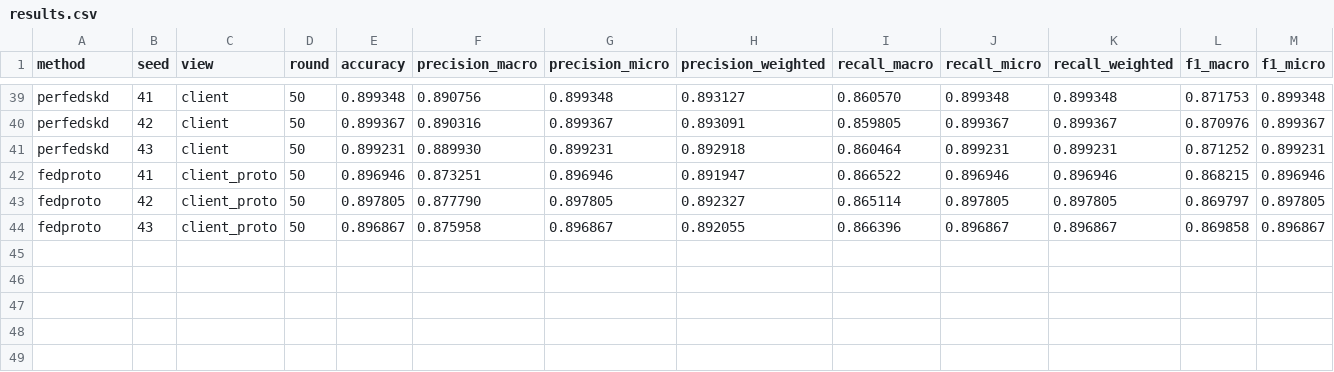
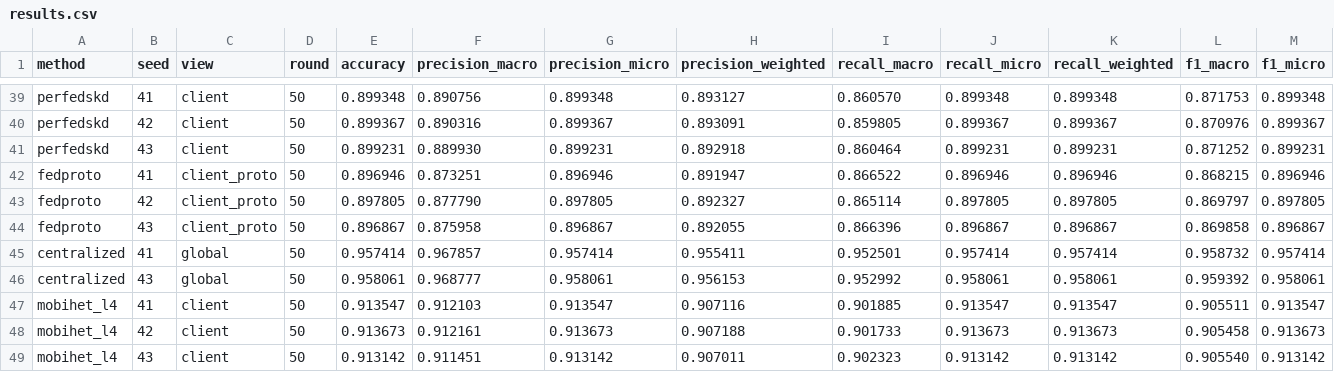
Before and after one commit to odixe06/experiment, a CSV file: experiments/dagsnet/results.csv, drawn as a sheet; only a part is shown, gaps mark what is left out; rows hold the shown columns only; the diff names each change by its address in the sheet, - before the commit and + after, or states it on an @@ line.

Commit message:
20/11 morning: L4 rows (DAGSNet/BERT chains, TabM/SAE/MLP), centralized DAGSNet s41/s43 + CNN-BiGRU s43, compute FLOP all scenarios, code regression audit, handoff

```diff
--- a/experiments/dagsnet/results.csv
+++ b/experiments/dagsnet/results.csv
+row 45: centralized | 41 | global | 50 | 0.957414 | 0.967857 | 0.957414 | 0.955411 | 0.952501 | 0.957414 | 0.957414 | 0.958732 | 0.957414
+row 46: centralized | 43 | global | 50 | 0.958061 | 0.968777 | 0.958061 | 0.956153 | 0.952992 | 0.958061 | 0.958061 | 0.959392 | 0.958061
+row 47: mobihet_l4 | 41 | client | 50 | 0.913547 | 0.912103 | 0.913547 | 0.907116 | 0.901885 | 0.913547 | 0.913547 | 0.905511 | 0.913547
+row 48: mobihet_l4 | 42 | client | 50 | 0.913673 | 0.912161 | 0.913673 | 0.907188 | 0.901733 | 0.913673 | 0.913673 | 0.905458 | 0.913673
+row 49: mobihet_l4 | 43 | client | 50 | 0.913142 | 0.911451 | 0.913142 | 0.907011 | 0.902323 | 0.913142 | 0.913142 | 0.905540 | 0.913142
```
Also changed, not shown: experiments/bert/compute.csv, experiments/bert/results.csv, 27 other files.
